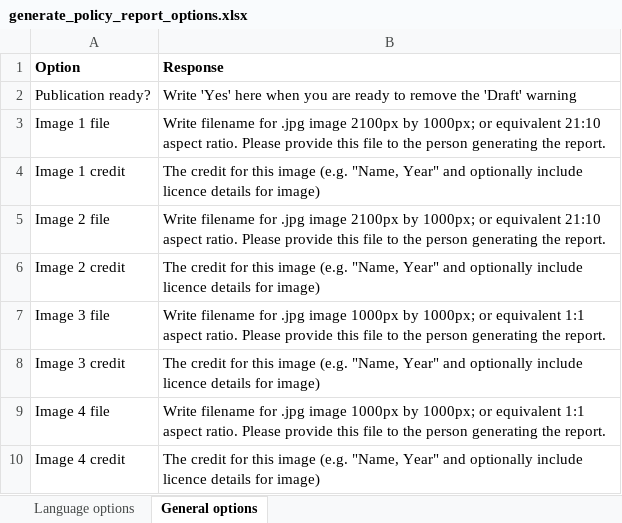
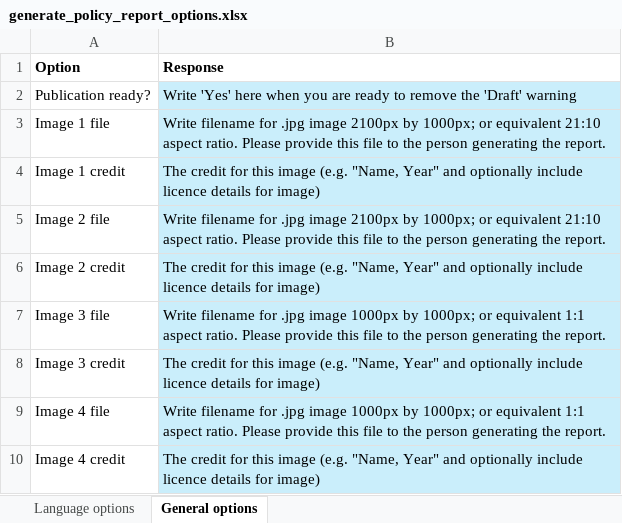
Before and after one commit to healthysustainablecities/global-indicators, an Excel workbook: process/configuration/templates/generate_policy_report_options.xlsx, sheet General options, drawn as a sheet; values as stored, in another font and other column widths than the file's, no borders; the diff names each change by its address in the sheet, - before the commit and + after, or states it on an @@ line.

```diff
--- a/process/configuration/templates/generate_policy_report_options.xlsx (sheet General options)
+++ b/process/configuration/templates/generate_policy_report_options.xlsx (sheet General options)
-B2:B10 fill: none
+B2:B10 fill: #CAEEFB
```
Also changed, not shown: 1 other file.
